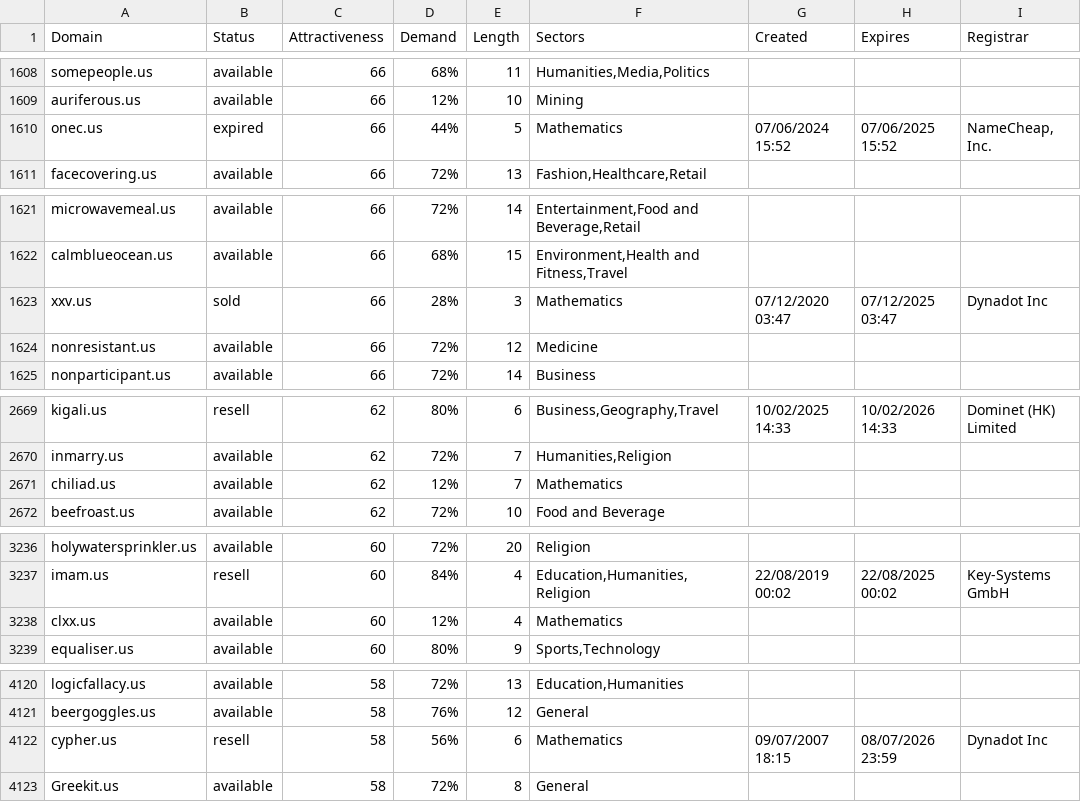
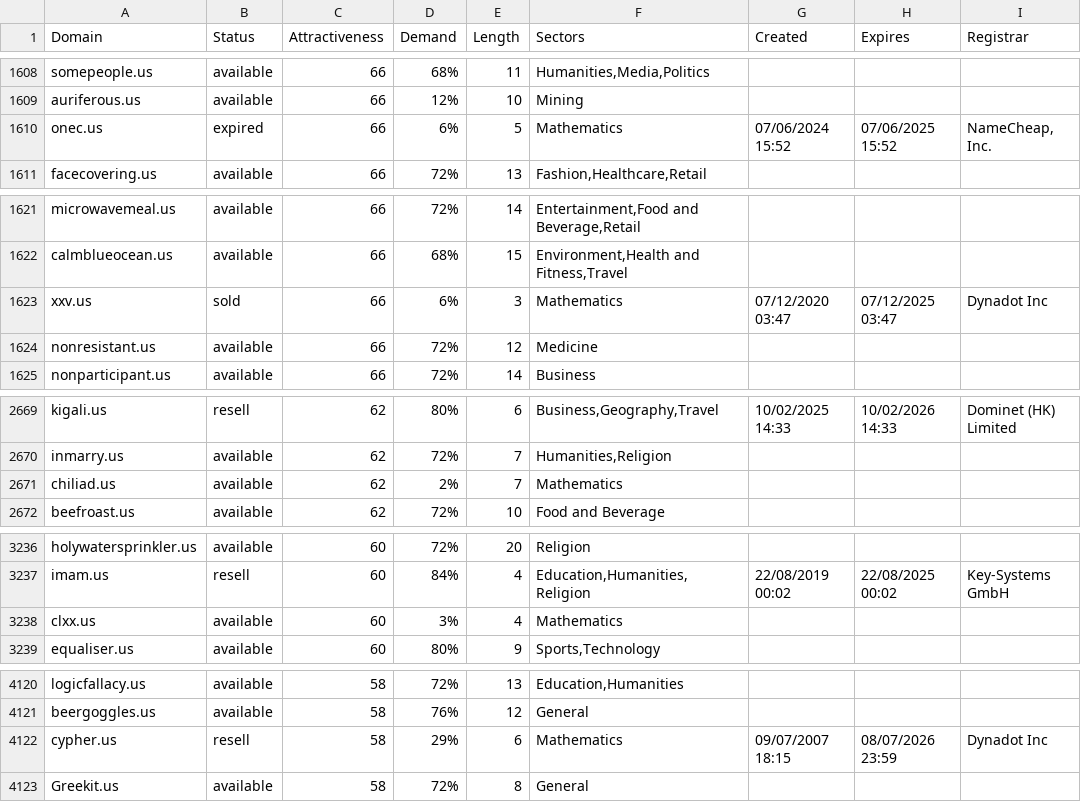
Before and after one commit to UniqueDomains/us-oneword-domains, a CSV file: us.csv, drawn as a sheet; only a part is shown, gaps mark what is left out; the diff covers the shown part only.

```diff
--- a/us.csv
+++ b/us.csv
@@ -1609,3 +1609,3 @@ somepeople.us,available,66,68%,11,"Humanities,Media,Politics",,,
 auriferous.us,available,66,12%,10,Mining,,,
-onec.us,expired,66,44%,5,Mathematics,07/06/2024 15:52,07/06/2025 15:52,"NameCheap, Inc."
+onec.us,expired,66,6%,5,Mathematics,07/06/2024 15:52,07/06/2025 15:52,"NameCheap, Inc."
 facecovering.us,available,66,72%,13,"Fashion,Healthcare,Retail",,,
@@ -1622,3 +1622,3 @@ microwavemeal.us,available,66,72%,14,"Entertainment,Food and Beverage,Retail",,,
 calmblueocean.us,available,66,68%,15,"Environment,Health and Fitness,Travel",,,
-xxv.us,sold,66,28%,3,Mathematics,07/12/2020 03:47,07/12/2025 03:47,Dynadot Inc
+xxv.us,sold,66,6%,3,Mathematics,07/12/2020 03:47,07/12/2025 03:47,Dynadot Inc
 nonresistant.us,available,66,72%,12,Medicine,,,
@@ -2670,3 +2670,3 @@ kigali.us,resell,62,80%,6,"Business,Geography,Travel",10/02/2025 14:33,10/02/202
 inmarry.us,available,62,72%,7,"Humanities,Religion",,,
-chiliad.us,available,62,12%,7,Mathematics,,,
+chiliad.us,available,62,2%,7,Mathematics,,,
 beefroast.us,available,62,72%,10,Food and Beverage,,,
@@ -3237,3 +3237,3 @@ holywatersprinkler.us,available,60,72%,20,Religion,,,
 imam.us,resell,60,84%,4,"Education,Humanities,Religion",22/08/2019 00:02,22/08/2025 00:02,Key-Systems GmbH
-clxx.us,available,60,12%,4,Mathematics,,,
+clxx.us,available,60,3%,4,Mathematics,,,
 equaliser.us,available,60,80%,9,"Sports,Technology",,,
@@ -4121,3 +4121,3 @@ logicfallacy.us,available,58,72%,13,"Education,Humanities",,,
 beergoggles.us,available,58,76%,12,General,,,
-cypher.us,resell,58,56%,6,Mathematics,09/07/2007 18:15,08/07/2026 23:59,Dynadot Inc
+cypher.us,resell,58,29%,6,Mathematics,09/07/2007 18:15,08/07/2026 23:59,Dynadot Inc
 Greekit.us,available,58,72%,8,General,,,
```
Also changed, not shown: 9 edited cells elsewhere in this file, 2 other files.
